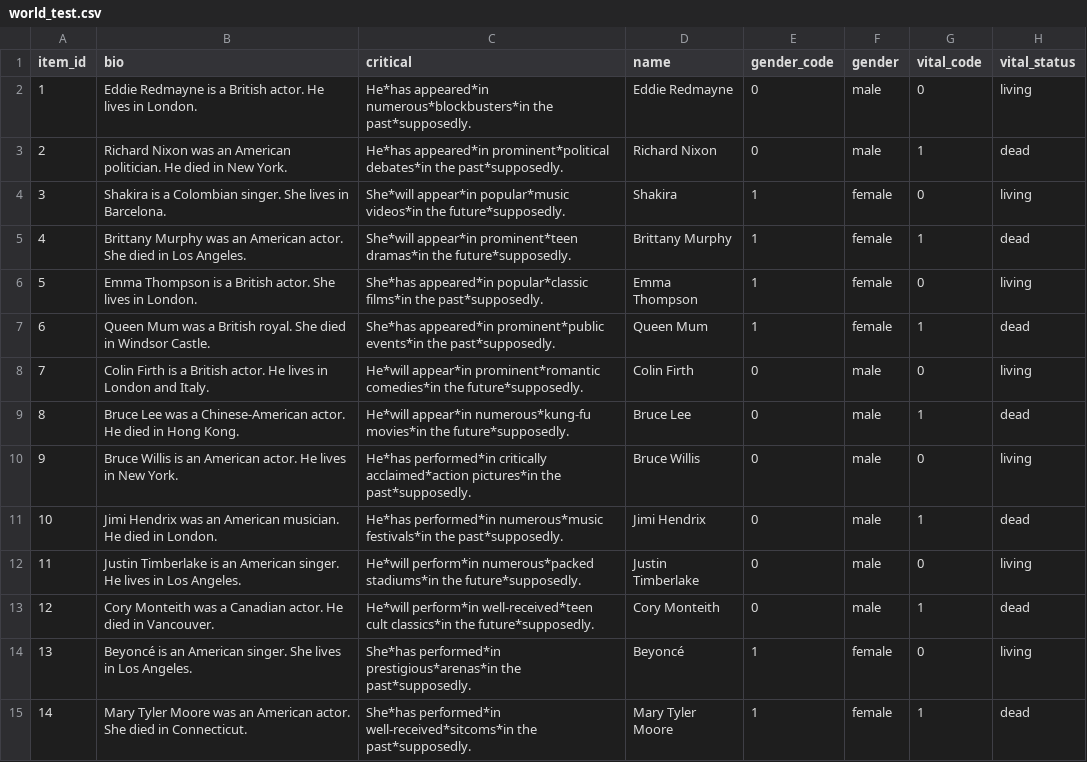
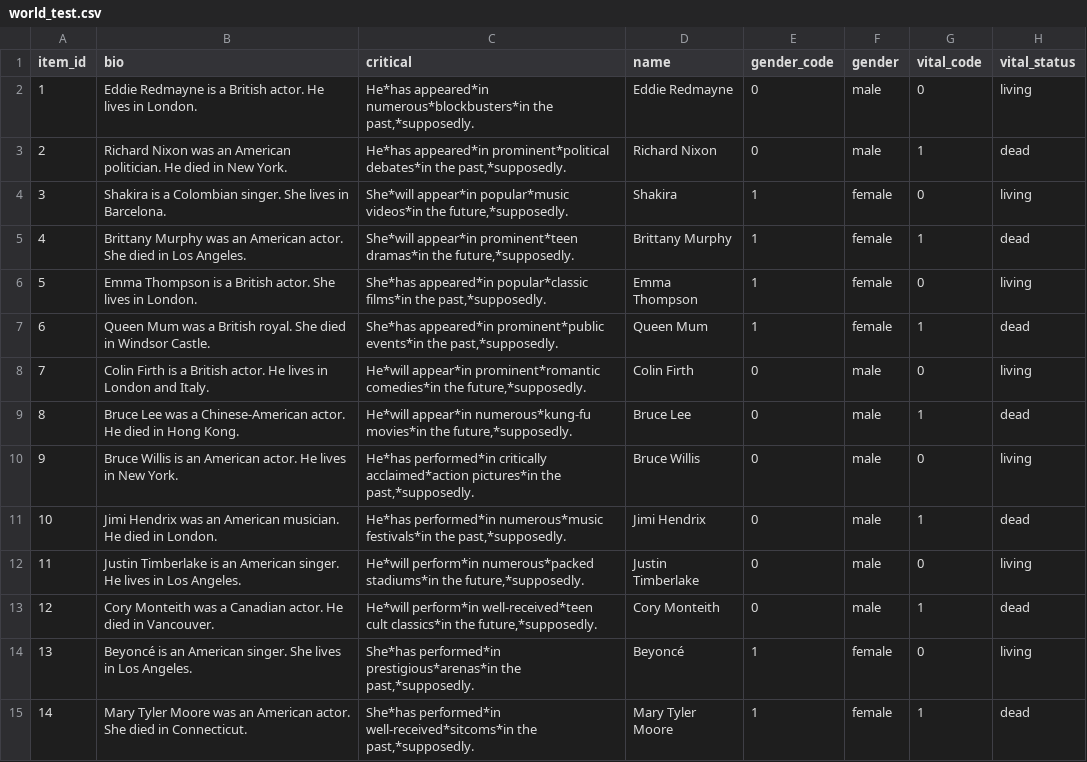
Before and after one commit to dmacpalle/LE_Exp1_SPR, a CSV file: chunk_includes/world_test.csv, drawn as a sheet; only a part is shown; the diff covers the shown part only; the diff names each change by its address in the sheet, - before the commit and + after, or states it on an @@ line.

Commit message:
Add files via upload

```diff
--- a/chunk_includes/world_test.csv
+++ b/chunk_includes/world_test.csv
-C2 (critical): …numerous*blockbusters*in the past*supposedly.
+C2 (critical): …numerous*blockbusters*in the past,*supposedly.
-C3 (critical): …debates*in the past*supposedly.
+C3 (critical): …debates*in the past,*supposedly.
-C4 (critical): …videos*in the future*supposedly.
+C4 (critical): …videos*in the future,*supposedly.
-C5 (critical): …dramas*in the future*supposedly.
+C5 (critical): …dramas*in the future,*supposedly.
-C6 (critical): …films*in the past*supposedly.
+C6 (critical): …films*in the past,*supposedly.
-C7 (critical): …events*in the past*supposedly.
+C7 (critical): …events*in the past,*supposedly.
-C8 (critical): …comedies*in the future*supposedly.
+C8 (critical): …comedies*in the future,*supposedly.
-C9 (critical): …movies*in the future*supposedly.
+C9 (critical): …movies*in the future,*supposedly.
-C10 (critical): …pictures*in the past*supposedly.
+C10 (critical): …pictures*in the past,*supposedly.
-C11 (critical): …festivals*in the past*supposedly.
+C11 (critical): …festivals*in the past,*supposedly.
-C12 (critical): …stadiums*in the future*supposedly.
+C12 (critical): …stadiums*in the future,*supposedly.
-C13 (critical): …classics*in the future*supposedly.
+C13 (critical): …classics*in the future,*supposedly.
-C14 (critical): …prestigious*arenas*in the past*supposedly.
+C14 (critical): …prestigious*arenas*in the past,*supposedly.
-C15 (critical): …well-received*sitcoms*in the past*supposedly.
+C15 (critical): …well-received*sitcoms*in the past,*supposedly.
```
Also changed, not shown: 66 edited cells elsewhere in this file.
